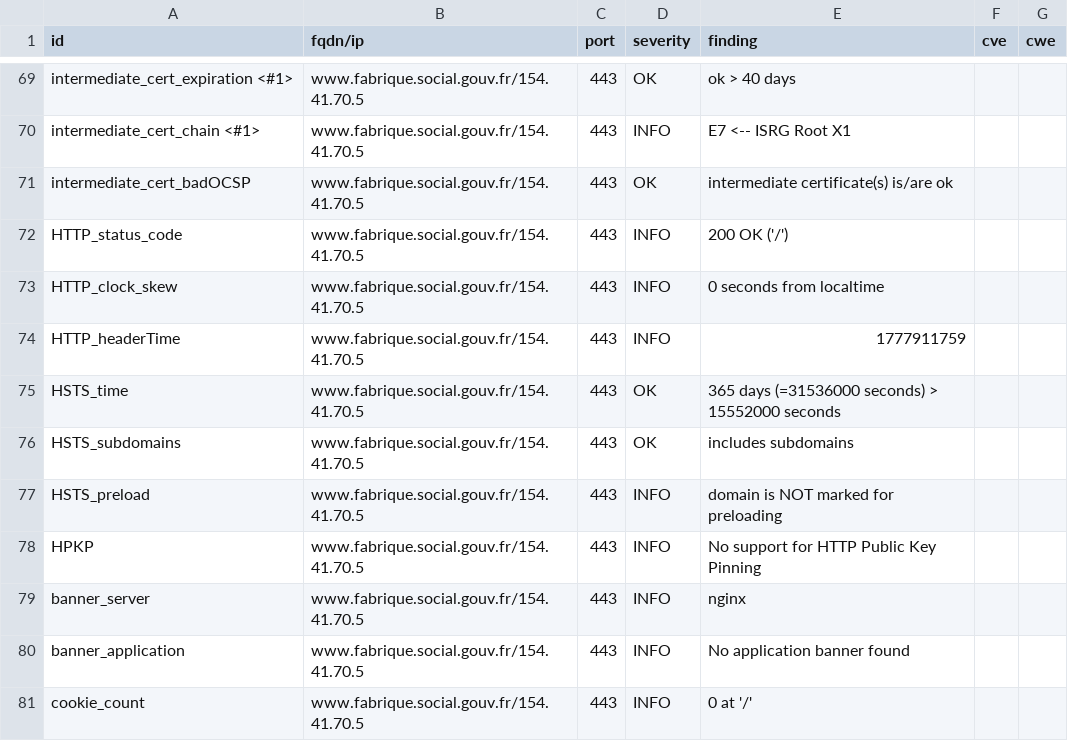
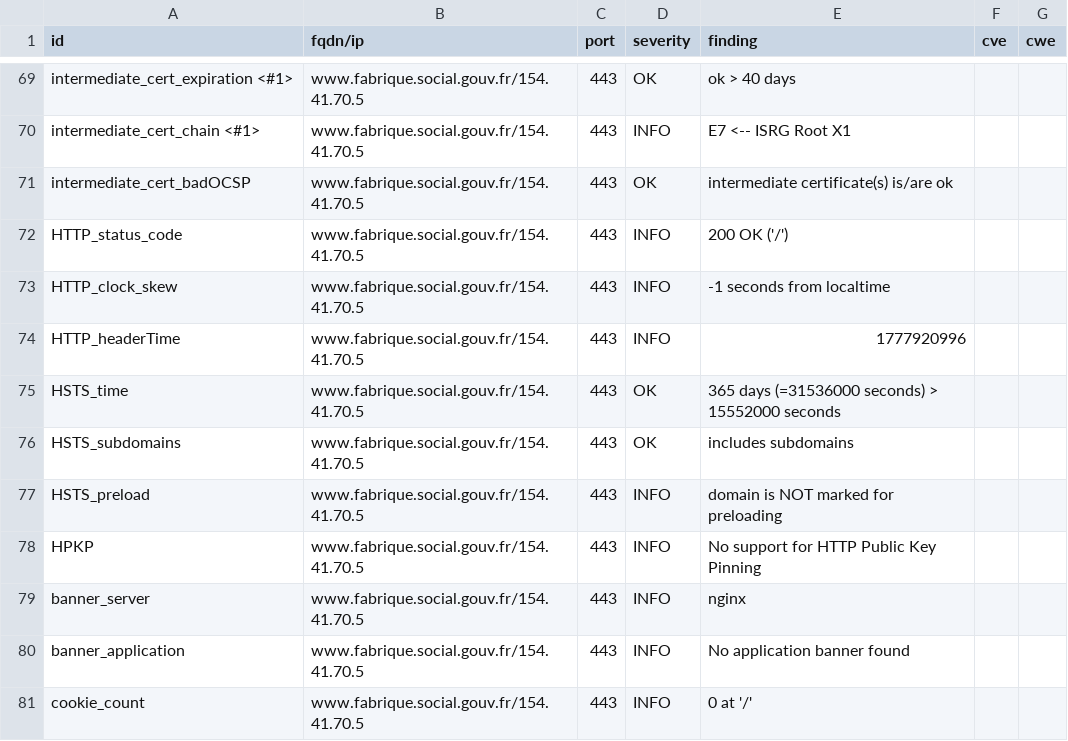
Before and after one commit to octojufe/pni-dashlord, a CSV file: results/aHR0cHM6Ly93d3cuZmFicmlxdWUuc29jaWFsLmdvdXYuZnI=/testssl.csv, drawn as a sheet; only a part is shown, gaps mark what is left out.

```diff
--- a/results/aHR0cHM6Ly93d3cuZmFicmlxdWUuc29jaWFsLmdvdXYuZnI=/testssl.csv
+++ b/results/aHR0cHM6Ly93d3cuZmFicmlxdWUuc29jaWFsLmdvdXYuZnI=/testssl.csv
@@ -72,4 +72,4 @@
 "HTTP_status_code","www.fabrique.social.gouv.fr/154.41.70.5","443","INFO","200 OK ('/')","",""
-"HTTP_clock_skew","www.fabrique.social.gouv.fr/154.41.70.5","443","INFO","0 seconds from localtime","",""
-"HTTP_headerTime","www.fabrique.social.gouv.fr/154.41.70.5","443","INFO","1777911759","",""
+"HTTP_clock_skew","www.fabrique.social.gouv.fr/154.41.70.5","443","INFO","-1 seconds from localtime","",""
+"HTTP_headerTime","www.fabrique.social.gouv.fr/154.41.70.5","443","INFO","1777920996","",""
 "HSTS_time","www.fabrique.social.gouv.fr/154.41.70.5","443","OK","365 days (=31536000 seconds) > 15552000 seconds","",""
```
Also changed, not shown: 12 other files.
